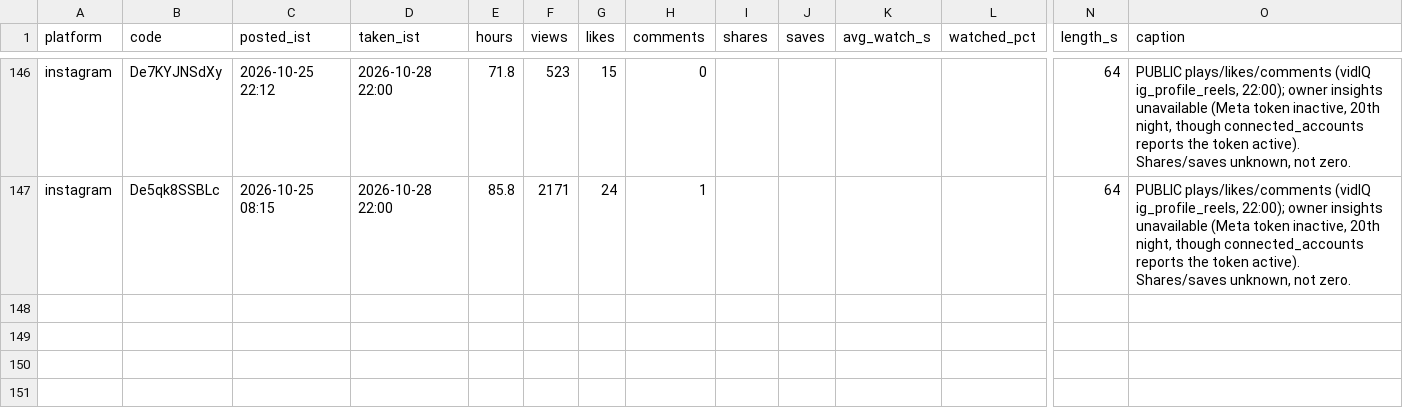
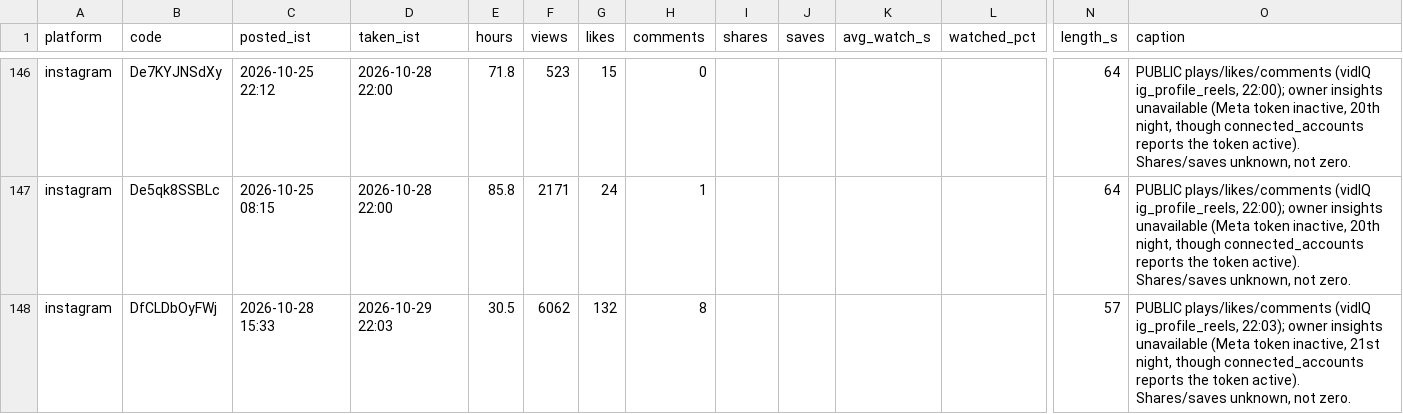
Before and after one commit to takingbreath/doordhan-factory, a CSV file: registry/snapshots.csv, drawn as a sheet; only a part is shown, gaps mark what is left out; rows hold the shown columns only; the diff names each change by its address in the sheet, - before the commit and + after, or states it on an @@ line.

```diff
--- a/registry/snapshots.csv
+++ b/registry/snapshots.csv
+row 148: instagram | DfCLDbOyFWj | 2026-10-28 15:33 | 2026-10-29 22:03 | 30.5 | 6062 | 132 | 8 |  |  |  |  | 57 | PUBLIC plays/likes/comments (vidIQ ig_profile_reels, 22:03); owner insights unavailable (Meta token inactive, 21st night, though connected_accounts reports the token active). Shares/saves unknown, not zero.
```
Also changed, not shown: 2 other files.
